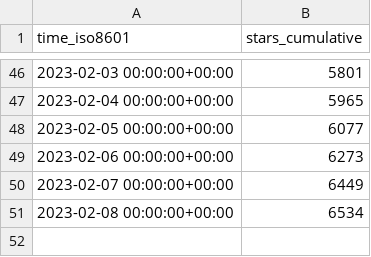
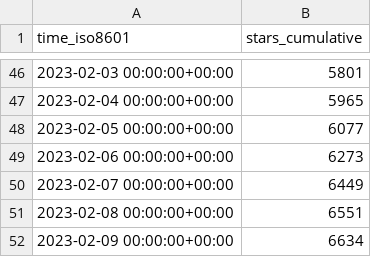
Before and after one commit to vikadata/StatusCheck, a CSV file: apitable/apitable/ghrs-data/stargazers.csv, drawn as a sheet; only a part is shown, gaps mark what is left out.

```diff
--- a/apitable/apitable/ghrs-data/stargazers.csv
+++ b/apitable/apitable/ghrs-data/stargazers.csv
@@ -50,2 +50,3 @@ time_iso8601,stars_cumulative
 2023-02-07 00:00:00+00:00,6449
-2023-02-08 00:00:00+00:00,6534
+2023-02-08 00:00:00+00:00,6551
+2023-02-09 00:00:00+00:00,6634
```
Also changed, not shown: apitable/apitable/ghrs-data/forks.csv.
